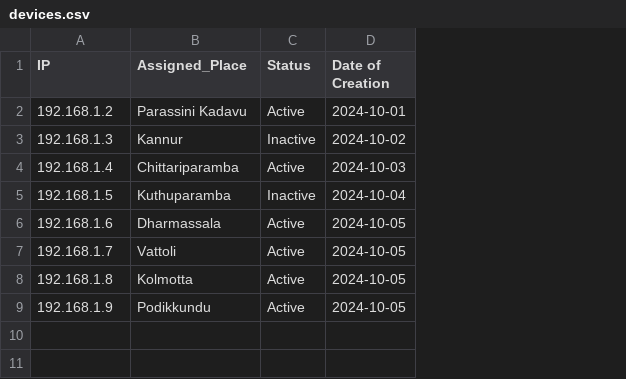
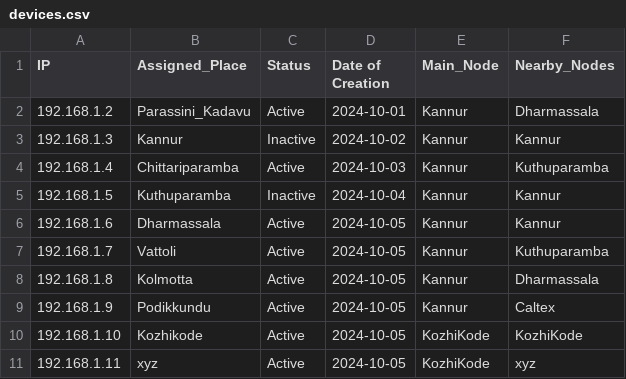
Before and after one commit to aruncs31s/Kannur-Solar-Battery-Monitoring-System-Website, a CSV file: devices.csv, drawn as a sheet; the diff names each change by its address in the sheet, - before the commit and + after, or states it on an @@ line.

```diff
--- a/devices.csv
+++ b/devices.csv
+column E (Main_Node), rows 2-9: all Kannur
+column F (Nearby_Nodes), rows 2-9: Dharmassala | Kannur | Kuthuparamba | Kannur | Kannur | Kuthuparamba | Dharmassala | Caltex
-B2 (Assigned_Place): Parassini Kadavu
+B2 (Assigned_Place): Parassini_Kadavu
+row 10: 192.168.1.10 | Kozhikode | Active | 2024-10-05 | KozhiKode | KozhiKode
+row 11: 192.168.1.11 | xyz | Active | 2024-10-05 | KozhiKode | xyz
```
Also changed, not shown: 9 other files.
